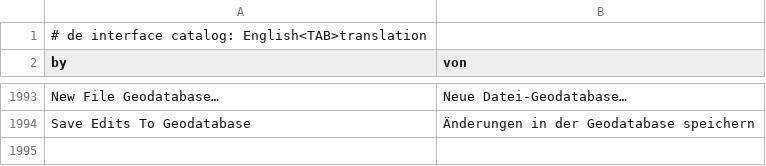
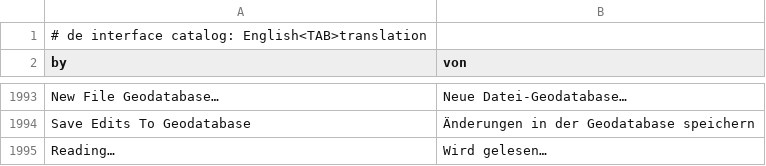
Before and after one commit to JanSolo99/geoforge, a TSV file: app/crates/ui-egui/src/i18n/de.tsv, drawn as a sheet; only a part is shown, gaps mark what is left out; the diff names each change by its address in the sheet, - before the commit and + after, or states it on an @@ line.

```diff
--- a/app/crates/ui-egui/src/i18n/de.tsv
+++ b/app/crates/ui-egui/src/i18n/de.tsv
+row 1995: Reading… | Wird gelesen…
```
Also changed, not shown: app/crates/ui-egui/src/i18n/ja.tsv, app/crates/ui-egui/src/i18n/ka.tsv, 22 other files.
